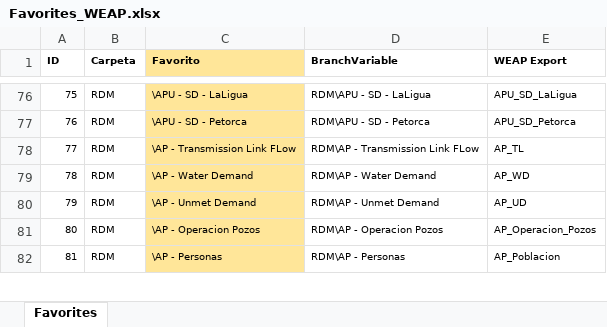
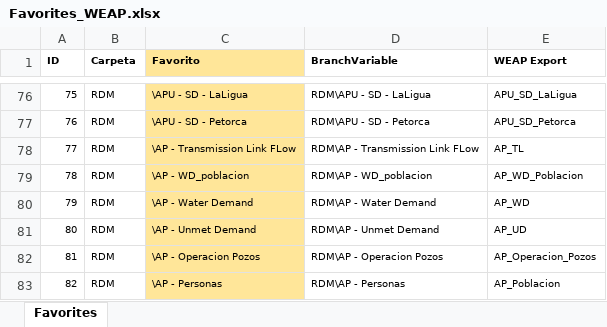
Before and after one commit to milocortes/WEAP_vagrant_multimachine, an Excel workbook: src/datos/Favorites_WEAP.xlsx, sheet Favorites, drawn as a sheet; only a part is shown, gaps mark what is left out; values as stored, in another font and other column widths than the file's, no borders; addresses are those after the commit; the diff names each change by its address in the sheet, - before the commit and + after, or states it on an @@ line.

```diff
--- a/src/datos/Favorites_WEAP.xlsx (sheet Favorites)
+++ b/src/datos/Favorites_WEAP.xlsx (sheet Favorites)
+row 79: 78 | RDM | \AP - WD_poblacion | RDM\AP - WD_poblacion | AP_WD_Poblacion
@@ column A (ID) renumbered from row 80 down @@
```
Also changed, not shown: formulas that keep their value, src/datos/Characterization.xlsx, 4 other files.
